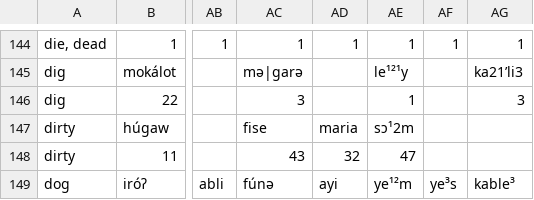
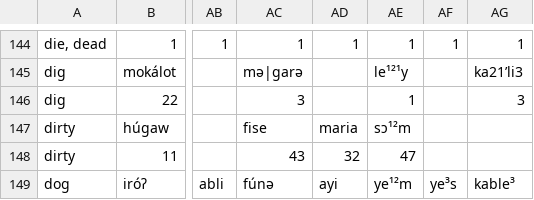
Before and after one commit to EAGasser/SHWNGlex, a TSV file: raw/data.tsv, drawn as a sheet; only a part is shown, gaps mark what is left out; the diff names each change by its address in the sheet, - before the commit and + after, or states it on an @@ line.

```diff
--- a/raw/data.tsv
+++ b/raw/data.tsv
-AE147: sɔ¹2m
+AE147: sɔ¹²m
```
Also changed, not shown: profile.tsv, raw/data_incl_opt.tsv, 16 other files.
